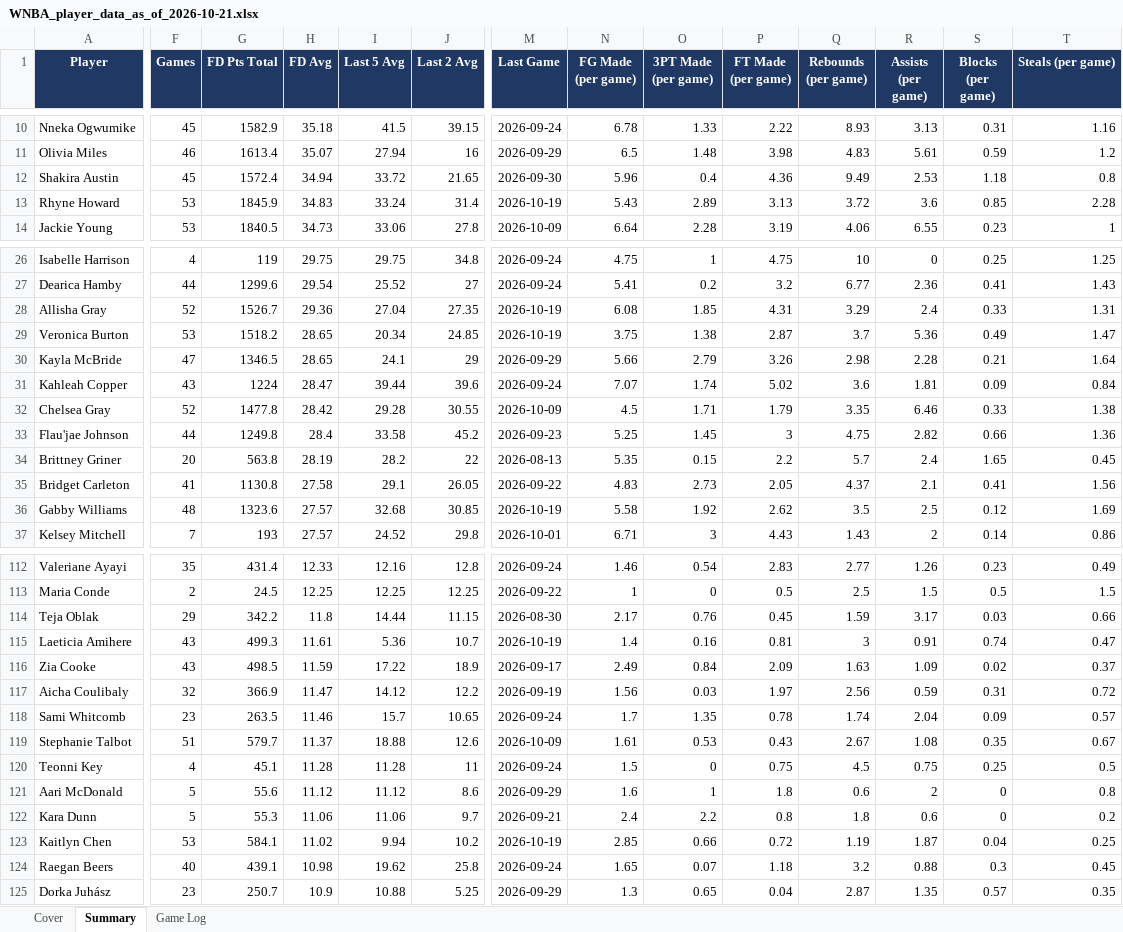
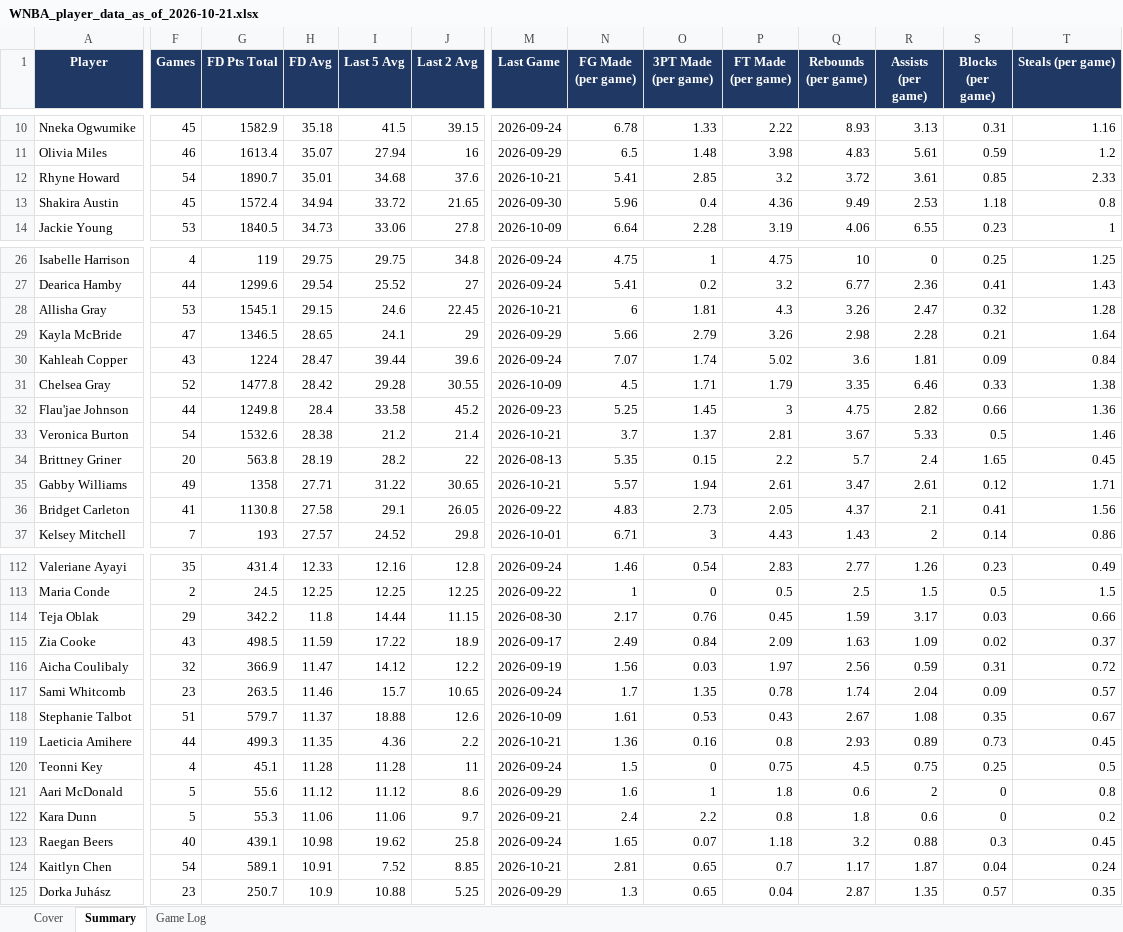
Before and after one commit to xtheredshirtx/fanduel-player-data, an Excel workbook: WNBA/WNBA_player_data_as_of_2026-10-21.xlsx, sheet Summary, drawn as a sheet; only a part is shown, gaps mark what is left out; values as stored, in another font and other column widths than the file's, no borders; removed rows and columns are numbered as before the commit, all else as after; rows hold the shown columns only; the diff covers the shown part only; the diff names each change by its address in the sheet, - before the commit and + after, or states it on an @@ line.

```diff
--- a/WNBA/WNBA_player_data_as_of_2026-10-21.xlsx (sheet Summary)
+++ b/WNBA/WNBA_player_data_as_of_2026-10-21.xlsx (sheet Summary)
+row 12: Rhyne Howard | 54 | 1890.7 | 35.01 | 34.68 | 37.6 | 2026-10-21 | 5.41 | 2.85 | 3.2 | 3.72 | 3.61 | 0.85 | 2.33
-row 13: Rhyne Howard | 53 | 1845.9 | 34.83 | 33.24 | 31.4 | 2026-10-19 | 5.43 | 2.89 | 3.13 | 3.72 | 3.6 | 0.85 | 2.28
-F28 (Games): 52
+F28 (Games): 53
-G28 (FD Pts Total): 1526.7
+G28 (FD Pts Total): 1545.1
-H28 (FD Avg): 29.36
+H28 (FD Avg): 29.15
-I28 (Last 5 Avg): 27.04
+I28 (Last 5 Avg): 24.6
-J28 (Last 2 Avg): 27.35
+J28 (Last 2 Avg): 22.45
-M28 (Last Game): 2026-10-19
+M28 (Last Game): 2026-10-21
-N28 (FG Made (per game)): 6.08
+N28 (FG Made (per game)): 6
-O28 (3PT Made (per game)): 1.85
+O28 (3PT Made (per game)): 1.81
-P28 (FT Made (per game)): 4.31
+P28 (FT Made (per game)): 4.3
-Q28 (Rebounds (per game)): 3.29
+Q28 (Rebounds (per game)): 3.26
-R28 (Assists (per game)): 2.4
+R28 (Assists (per game)): 2.47
-S28 (Blocks (per game)): 0.33
+S28 (Blocks (per game)): 0.32
-T28 (Steals (per game)): 1.31
+T28 (Steals (per game)): 1.28
-row 29: Veronica Burton | 53 | 1518.2 | 28.65 | 20.34 | 24.85 | 2026-10-19 | 3.75 | 1.38 | 2.87 | 3.7 | 5.36 | 0.49 | 1.47
+row 33: Veronica Burton | 54 | 1532.6 | 28.38 | 21.2 | 21.4 | 2026-10-21 | 3.7 | 1.37 | 2.81 | 3.67 | 5.33 | 0.5 | 1.46
+row 35: Gabby Williams | 49 | 1358 | 27.71 | 31.22 | 30.65 | 2026-10-21 | 5.57 | 1.94 | 2.61 | 3.47 | 2.61 | 0.12 | 1.71
-row 36: Gabby Williams | 48 | 1323.6 | 27.57 | 32.68 | 30.85 | 2026-10-19 | 5.58 | 1.92 | 2.62 | 3.5 | 2.5 | 0.12 | 1.69
-row 115: Laeticia Amihere | 43 | 499.3 | 11.61 | 5.36 | 10.7 | 2026-10-19 | 1.4 | 0.16 | 0.81 | 3 | 0.91 | 0.74 | 0.47
+row 119: Laeticia Amihere | 44 | 499.3 | 11.35 | 4.36 | 2.2 | 2026-10-21 | 1.36 | 0.16 | 0.8 | 2.93 | 0.89 | 0.73 | 0.45
-row 123: Kaitlyn Chen | 53 | 584.1 | 11.02 | 9.94 | 10.2 | 2026-10-19 | 2.85 | 0.66 | 0.72 | 1.19 | 1.87 | 0.04 | 0.25
+row 124: Kaitlyn Chen | 54 | 589.1 | 10.91 | 7.52 | 8.85 | 2026-10-21 | 2.81 | 0.65 | 0.7 | 1.17 | 1.87 | 0.04 | 0.24
```
Also changed, not shown: 7 added rows, 7 removed rows and 126 edited cells elsewhere in this sheet, sheet Game Log, sheet Cover, NASCAR/NASCAR_player_data_as_of_2026-10-21.xlsx, NFL/NFL_player_data_as_of_2026-10-21.xlsx, 21 other files.
